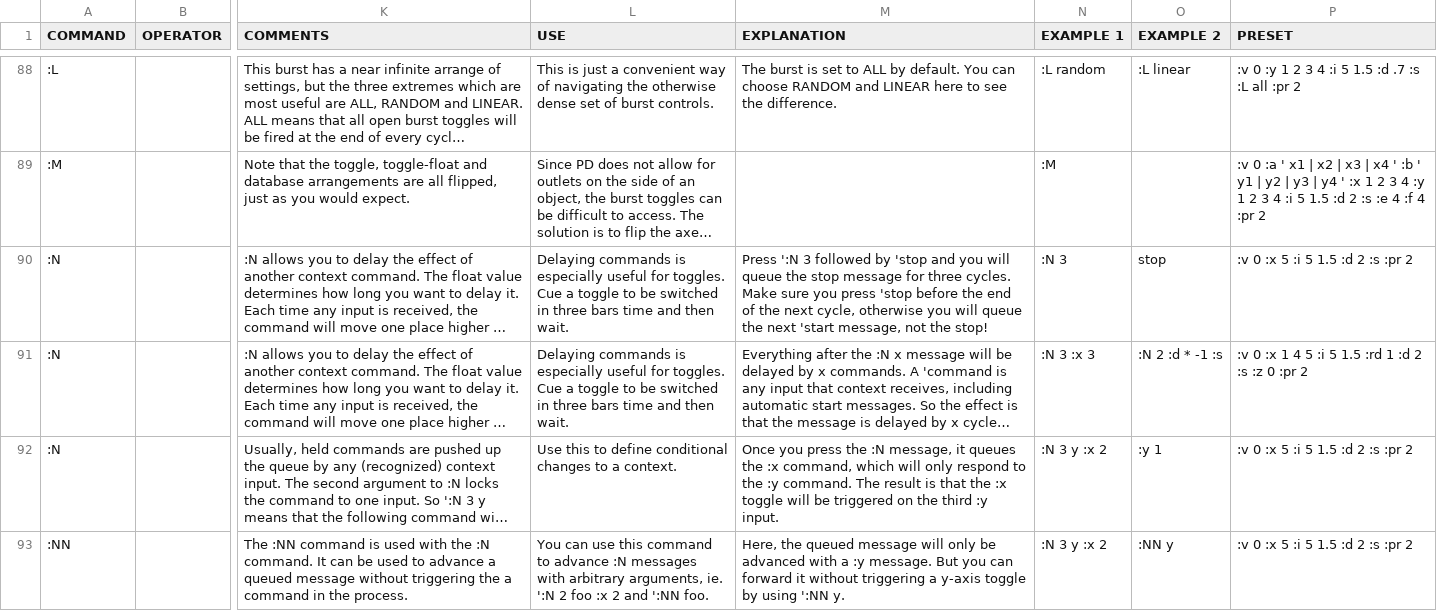
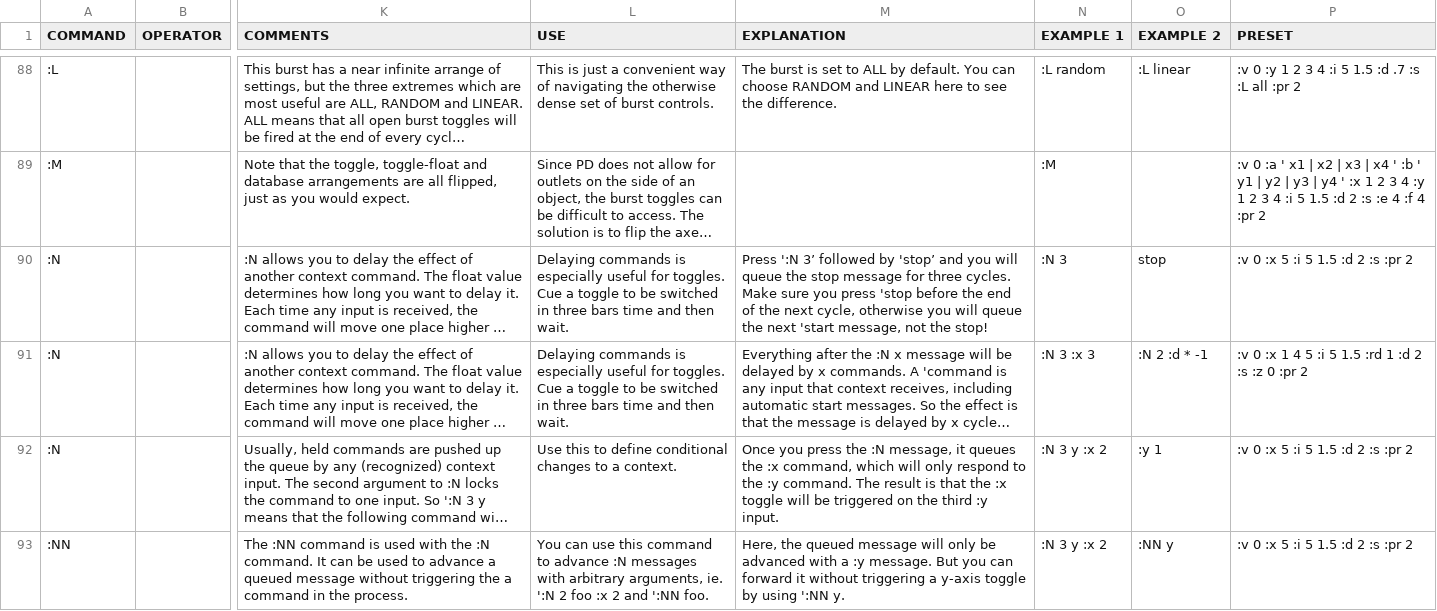
Before and after one commit to LGoodacre/context-sequencer, a CSV file: helpfiles/docfiles/context_commands.csv, drawn as a sheet; only a part is shown, gaps mark what is left out; long unchanged cells end in …; the diff names each change by its address in the sheet, - before the commit and + after, or states it on an @@ line.

```diff
--- a/helpfiles/docfiles/context_commands.csv
+++ b/helpfiles/docfiles/context_commands.csv
-M90 (EXPLANATION): Press ':N 3 followed by 'stop and you…
+M90 (EXPLANATION): Press ':N 3’ followed by 'stop’ and you…
-O91 (EXAMPLE 2): :N 2 :d * -1 :s
+O91 (EXAMPLE 2): :N 2 :d * -1
```
Also changed, not shown: 1 other file.
